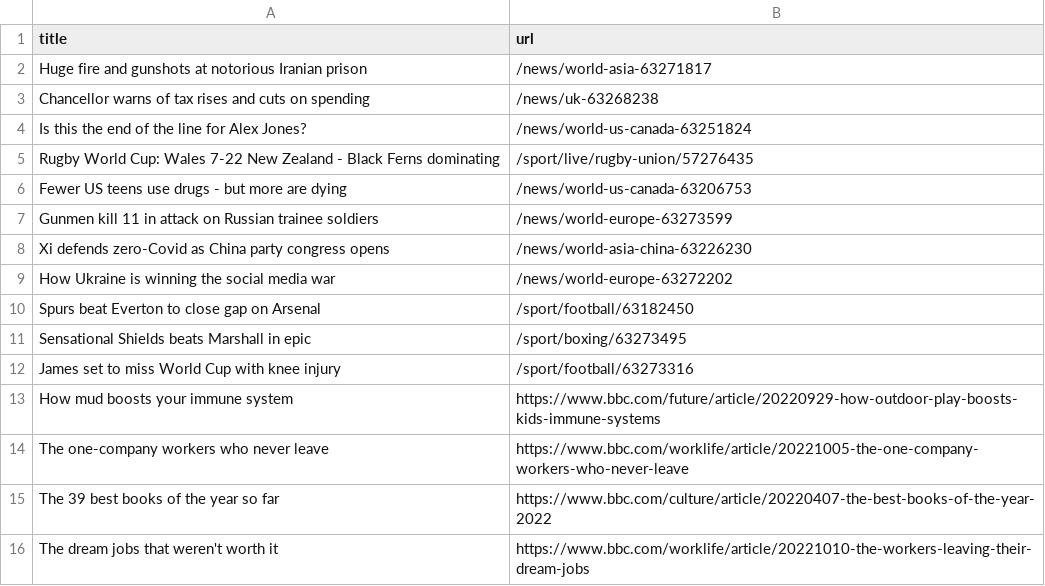
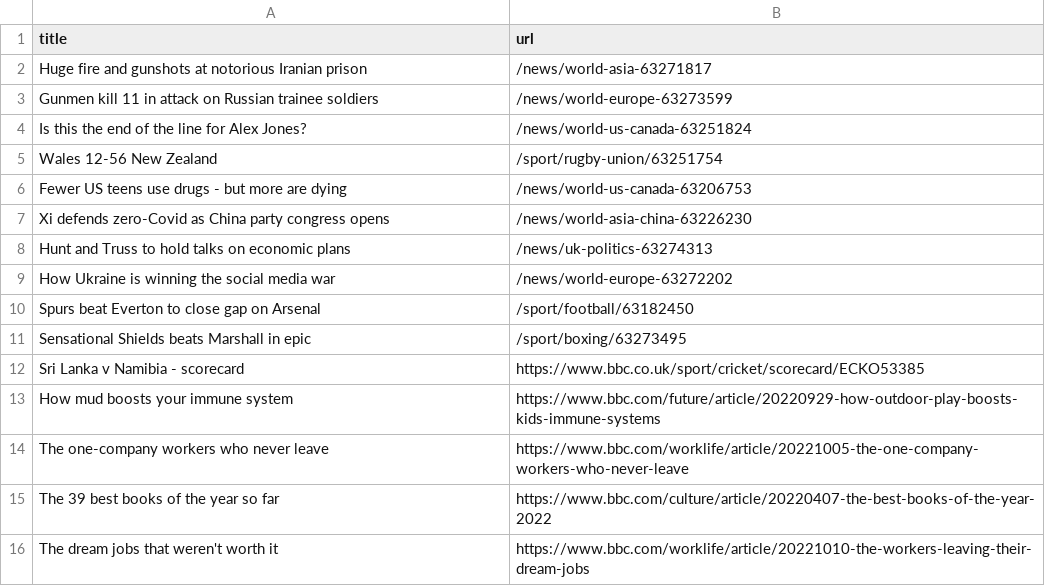
Before and after one commit to tengj98/automatic-scraper-bbc, a CSV file: bbc.csv, drawn as a sheet; only a part is shown.

```diff
--- a/bbc.csv
+++ b/bbc.csv
@@ -2,8 +2,8 @@ title,url
 Huge fire and gunshots at notorious Iranian prison,/news/world-asia-63271817
-Chancellor warns of tax rises and cuts on spending,/news/uk-63268238
+Gunmen kill 11 in attack on Russian trainee soldiers,/news/world-europe-63273599
 Is this the end of the line for Alex Jones?,/news/world-us-canada-63251824
-Rugby World Cup: Wales 7-22 New Zealand - Black Ferns dominating,/sport/live/rugby-union/57276435
+Wales 12-56 New Zealand,/sport/rugby-union/63251754
 Fewer US teens use drugs - but more are dying,/news/world-us-canada-63206753
-Gunmen kill 11 in attack on Russian trainee soldiers,/news/world-europe-63273599
 Xi defends zero-Covid as China party congress opens,/news/world-asia-china-63226230
+Hunt and Truss to hold talks on economic plans,/news/uk-politics-63274313
 How Ukraine is winning the social media war,/news/world-europe-63272202
@@ -11,3 +11,3 @@ Spurs beat Everton to close gap on Arsenal,/sport/football/63182450
 Sensational Shields beats Marshall in epic,/sport/boxing/63273495
-James set to miss World Cup with knee injury,/sport/football/63273316
+Sri Lanka v Namibia - scorecard,https://www.bbc.co.uk/sport/cricket/scorecard/ECKO53385
 How mud boosts your immune system,https://www.bbc.com/future/article/20220929-how-outdoor-play-boosts-kids-immune-systems
```
